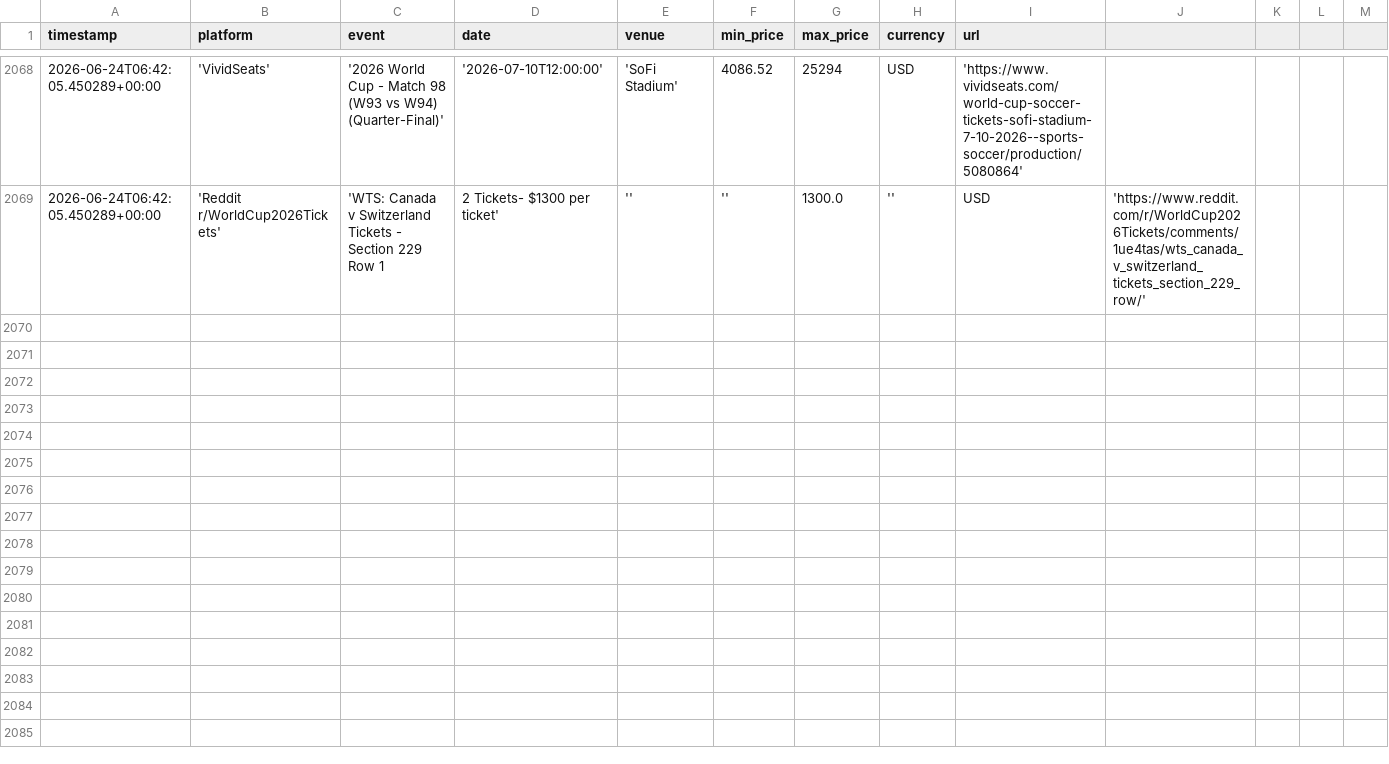
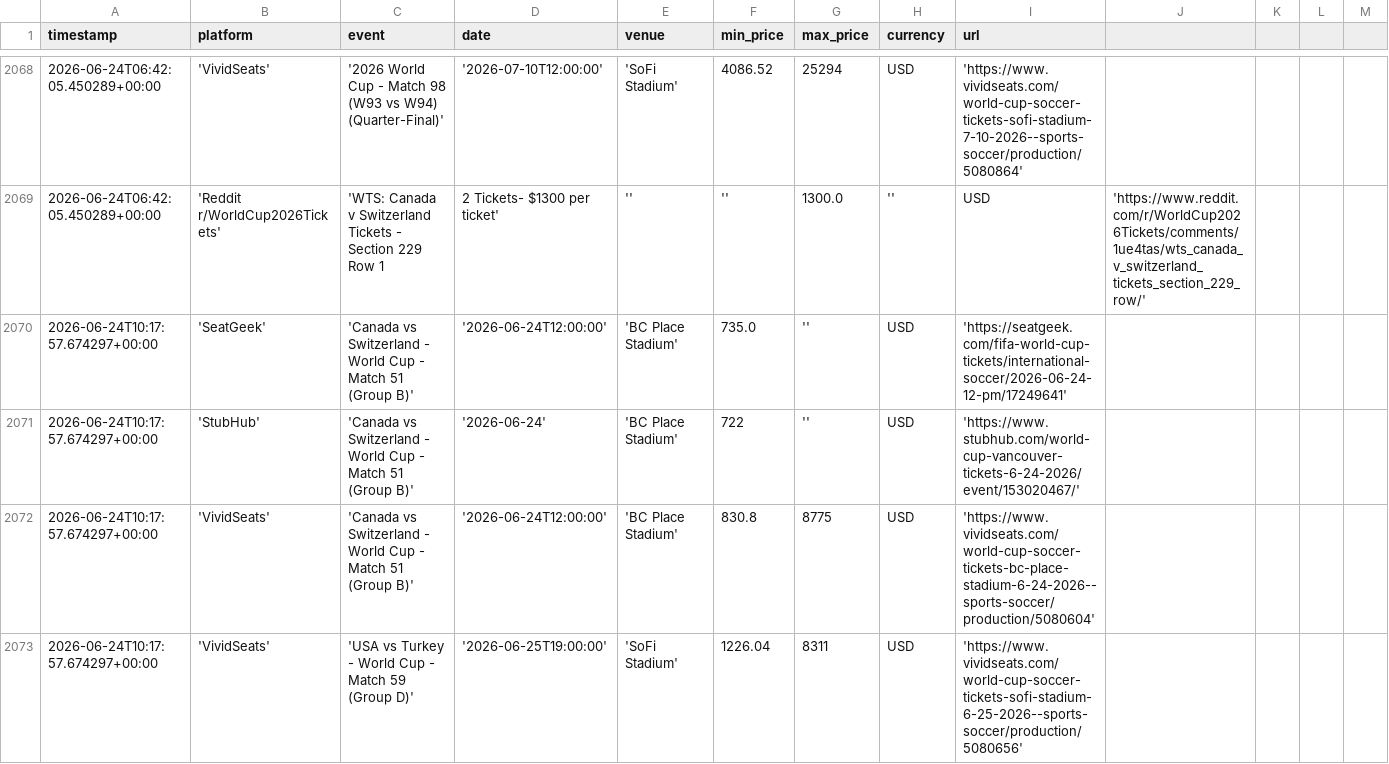
Before and after one commit to nadirweibel/wc2026-tickets, a CSV file: prices_log.csv, drawn as a sheet; only a part is shown, gaps mark what is left out; rows hold the shown columns only; the diff covers the shown part only; the diff names each change by its address in the sheet, - before the commit and + after, or states it on an @@ line.

Commit message:
prices: 2026-06-24T10:23Z

```diff
--- a/prices_log.csv
+++ b/prices_log.csv
+row 2070: 2026-06-24T10:17:57.674297+00:00 | 'SeatGeek' | 'Canada vs Switzerland - World Cup - Match 51 (Group B)' | '2026-06-24T12:00:00' | 'BC Place Stadium' | 735.0 | '' | USD | 'https://seatgeek.com/fifa-world-cup-tickets/international-soccer/2026-06-24-12-pm/17249641'
+row 2071: 2026-06-24T10:17:57.674297+00:00 | 'StubHub' | 'Canada vs Switzerland - World Cup - Match 51 (Group B)' | '2026-06-24' | 'BC Place Stadium' | 722 | '' | USD | 'https://www.stubhub.com/world-cup-vancouver-tickets-6-24-2026/event/153020467/'
+row 2072: 2026-06-24T10:17:57.674297+00:00 | 'VividSeats' | 'Canada vs Switzerland - World Cup - Match 51 (Group B)' | '2026-06-24T12:00:00' | 'BC Place Stadium' | 830.8 | 8775 | USD | 'https://www.vividseats.com/world-cup-soccer-tickets-bc-place-stadium-6-24-2026--sports-soccer/production/5080604'
+row 2073: 2026-06-24T10:17:57.674297+00:00 | 'VividSeats' | 'USA vs Turkey - World Cup - Match 59 (Group D)' | '2026-06-25T19:00:00' | 'SoFi Stadium' | 1226.04 | 8311 | USD | 'https://www.vividseats.com/world-cup-soccer-tickets-sofi-stadium-6-25-2026--sports-soccer/production/5080656'
```
Also changed, not shown: 3 added rows elsewhere in this file, 1 other file.
